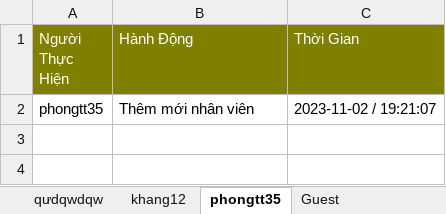
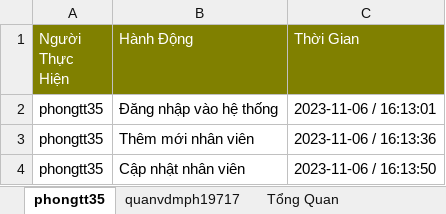
Before and after one commit to PhuongThe12/DATN, an Excel workbook: file.xlsx, sheet phongtt35, drawn as a sheet; values as stored, in another font and other column widths than the file's, no borders; addresses are those after the commit; the diff names each change by its address in the sheet, - before the commit and + after, or states it on an @@ line.

```diff
--- a/file.xlsx (sheet phongtt35)
+++ b/file.xlsx (sheet phongtt35)
-sheet tab: qưdqwdqw
-sheet tab: khang12
-sheet tab: Guest
+row 2: phongtt35 | Đăng nhập vào hệ thống | 2023-11-06 / 16:13:01
-C3 (Thời Gian): 2023-11-02 / 19:21:07
+C3 (Thời Gian): 2023-11-06 / 16:13:36
+row 4: phongtt35 | Cập nhật nhân viên | 2023-11-06 / 16:13:50
```
Also changed, not shown: sheet quanvdmph19717, sheet Tổng Quan, other sheet tabs, 22 other files.
